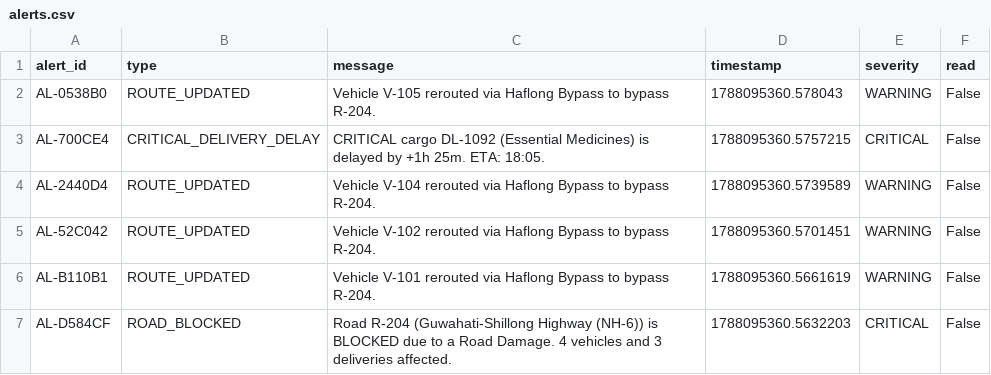
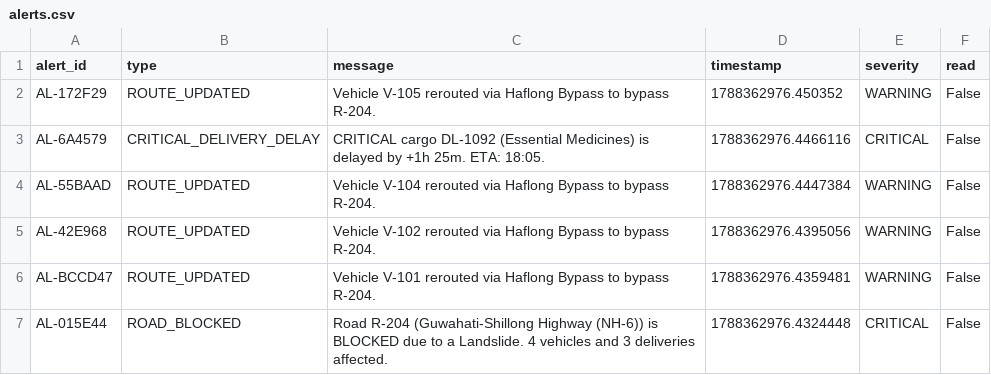
Before and after one commit to gauravpatrekar01/NER-Sentinel-AI, a CSV file: backend/data/alerts.csv, drawn as a sheet.

Commit message:
Update alerts, deliveries, incidents, and vehicles data for improved routing and incident reporting

```diff
--- a/backend/data/alerts.csv
+++ b/backend/data/alerts.csv
@@ -1,7 +1,7 @@
 alert_id,type,message,timestamp,severity,read
-AL-0538B0,ROUTE_UPDATED,Vehicle V-105 rerouted via Haflong Bypass to bypass R-204.,1788095360.578043,WARNING,False
-AL-700CE4,CRITICAL_DELIVERY_DELAY,CRITICAL cargo DL-1092 (Essential Medicines) is delayed by +1h 25m. ETA: 18:05.,1788095360.5757215,CRITICAL,False
-AL-2440D4,ROUTE_UPDATED,Vehicle V-104 rerouted via Haflong Bypass to bypass R-204.,1788095360.5739589,WARNING,False
-AL-52C042,ROUTE_UPDATED,Vehicle V-102 rerouted via Haflong Bypass to bypass R-204.,1788095360.5701451,WARNING,False
-AL-B110B1,ROUTE_UPDATED,Vehicle V-101 rerouted via Haflong Bypass to bypass R-204.,1788095360.5661619,WARNING,False
-AL-D584CF,ROAD_BLOCKED,Road R-204 (Guwahati-Shillong Highway (NH-6)) is BLOCKED due to a Road Damage. 4 vehicles and 3 deliveries affected.,1788095360.5632203,CRITICAL,False
+AL-172F29,ROUTE_UPDATED,Vehicle V-105 rerouted via Haflong Bypass to bypass R-204.,1788362976.450352,WARNING,False
+AL-6A4579,CRITICAL_DELIVERY_DELAY,CRITICAL cargo DL-1092 (Essential Medicines) is delayed by +1h 25m. ETA: 18:05.,1788362976.4466116,CRITICAL,False
+AL-55BAAD,ROUTE_UPDATED,Vehicle V-104 rerouted via Haflong Bypass to bypass R-204.,1788362976.4447384,WARNING,False
+AL-42E968,ROUTE_UPDATED,Vehicle V-102 rerouted via Haflong Bypass to bypass R-204.,1788362976.4395056,WARNING,False
+AL-BCCD47,ROUTE_UPDATED,Vehicle V-101 rerouted via Haflong Bypass to bypass R-204.,1788362976.4359481,WARNING,False
+AL-015E44,ROAD_BLOCKED,Road R-204 (Guwahati-Shillong Highway (NH-6)) is BLOCKED due to a Landslide. 4 vehicles and 3 deliveries affected.,1788362976.4324448,CRITICAL,False
```
Also changed, not shown: backend/data/deliveries.csv, backend/data/incidents.csv, 1 other file.
